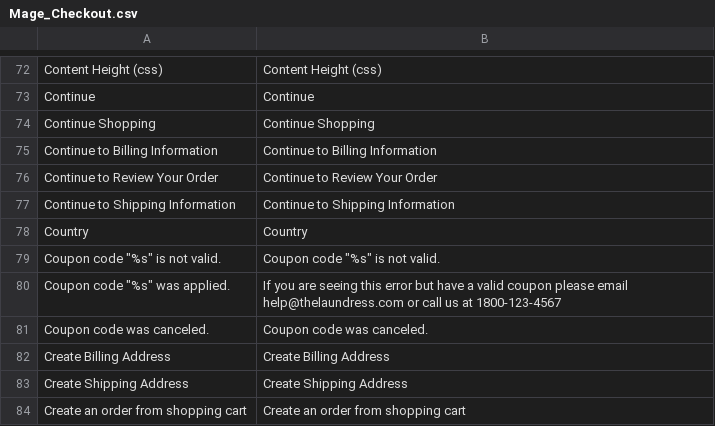
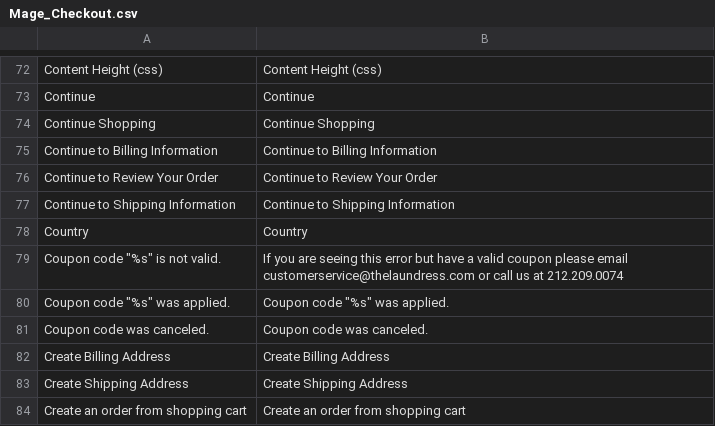
Before and after one commit to magentosql/testing-myself, a CSV file: app/locale/en_US/Mage_Checkout.csv, drawn as a sheet; only a part is shown, gaps mark what is left out.

Commit message:
fixing coupon code message

```diff
--- a/app/locale/en_US/Mage_Checkout.csv
+++ b/app/locale/en_US/Mage_Checkout.csv
@@ -78,4 +78,4 @@
 "Country","Country"
-"Coupon code ""%s"" is not valid.","Coupon code ""%s"" is not valid."
-"Coupon code ""%s"" was applied.","If you are seeing this error but have a valid coupon please email help@thelaundress.com or call us at 1800-123-4567"
+"Coupon code ""%s"" is not valid.","If you are seeing this error but have a valid coupon please email customerservice@thelaundress.com or call us at 212.209.0074"
+"Coupon code ""%s"" was applied.","Coupon code ""%s"" was applied."
 "Coupon code was canceled.","Coupon code was canceled."
```
